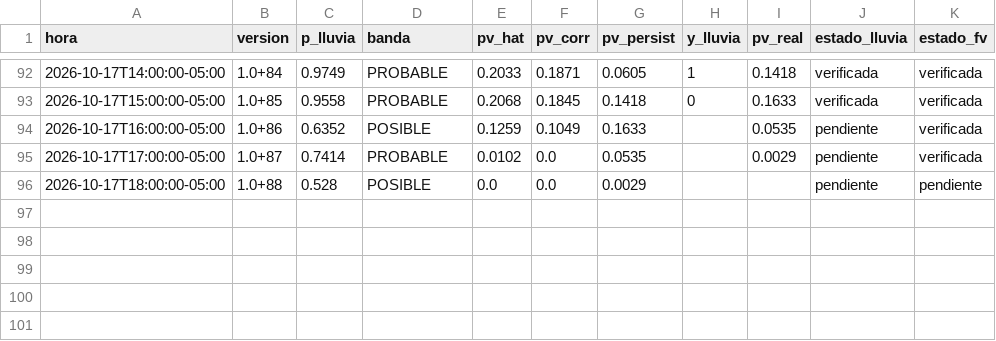
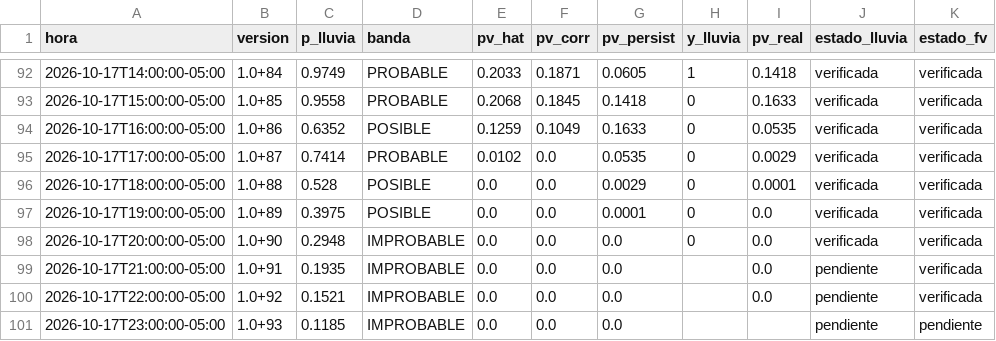
Before and after one commit to Andresp1412/estancioncita-aurea, a CSV file: data/predicciones.csv, drawn as a sheet; only a part is shown, gaps mark what is left out.

```diff
--- a/data/predicciones.csv
+++ b/data/predicciones.csv
@@ -93,4 +93,9 @@ hora,version,p_lluvia,banda,pv_hat,pv_corr,pv_persist,y_lluvia,pv_real,estado_ll
 2026-10-17T15:00:00-05:00,1.0+85,0.9558,PROBABLE,0.2068,0.1845,0.1418,0,0.1633,verificada,verificada
-2026-10-17T16:00:00-05:00,1.0+86,0.6352,POSIBLE,0.1259,0.1049,0.1633,,0.0535,pendiente,verificada
-2026-10-17T17:00:00-05:00,1.0+87,0.7414,PROBABLE,0.0102,0.0,0.0535,,0.0029,pendiente,verificada
-2026-10-17T18:00:00-05:00,1.0+88,0.528,POSIBLE,0.0,0.0,0.0029,,,pendiente,pendiente
+2026-10-17T16:00:00-05:00,1.0+86,0.6352,POSIBLE,0.1259,0.1049,0.1633,0,0.0535,verificada,verificada
+2026-10-17T17:00:00-05:00,1.0+87,0.7414,PROBABLE,0.0102,0.0,0.0535,0,0.0029,verificada,verificada
+2026-10-17T18:00:00-05:00,1.0+88,0.528,POSIBLE,0.0,0.0,0.0029,0,0.0001,verificada,verificada
+2026-10-17T19:00:00-05:00,1.0+89,0.3975,POSIBLE,0.0,0.0,0.0001,0,0.0,verificada,verificada
+2026-10-17T20:00:00-05:00,1.0+90,0.2948,IMPROBABLE,0.0,0.0,0.0,0,0.0,verificada,verificada
+2026-10-17T21:00:00-05:00,1.0+91,0.1935,IMPROBABLE,0.0,0.0,0.0,,0.0,pendiente,verificada
+2026-10-17T22:00:00-05:00,1.0+92,0.1521,IMPROBABLE,0.0,0.0,0.0,,0.0,pendiente,verificada
+2026-10-17T23:00:00-05:00,1.0+93,0.1185,IMPROBABLE,0.0,0.0,0.0,,,pendiente,pendiente
```
Also changed, not shown: data/observaciones.csv, 3 other files.
